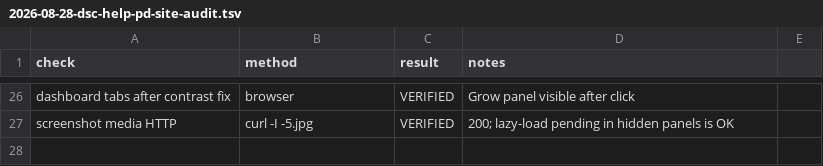
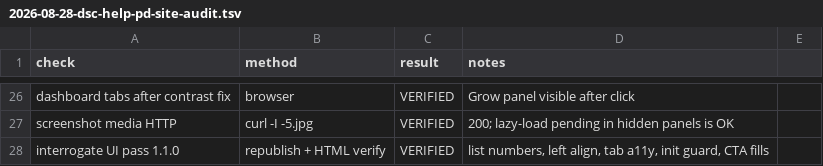
Before and after one commit to weddas/DSC-HUB, a TSV file: docs/superpowers/plans/2026-08-28-dsc-help-pd-site-audit.tsv, drawn as a sheet; only a part is shown, gaps mark what is left out; the diff names each change by its address in the sheet, - before the commit and + after, or states it on an @@ line.

Commit message:
Record DSC Help PD-site polish follow-ups and audit trail.

```diff
--- a/docs/superpowers/plans/2026-08-28-dsc-help-pd-site-audit.tsv
+++ b/docs/superpowers/plans/2026-08-28-dsc-help-pd-site-audit.tsv
+row 28: interrogate UI pass 1.1.0 | republish + HTML verify | VERIFIED | list numbers, left align, tab a11y, init guard, CTA fills
```
Also changed, not shown: 1 other file.
